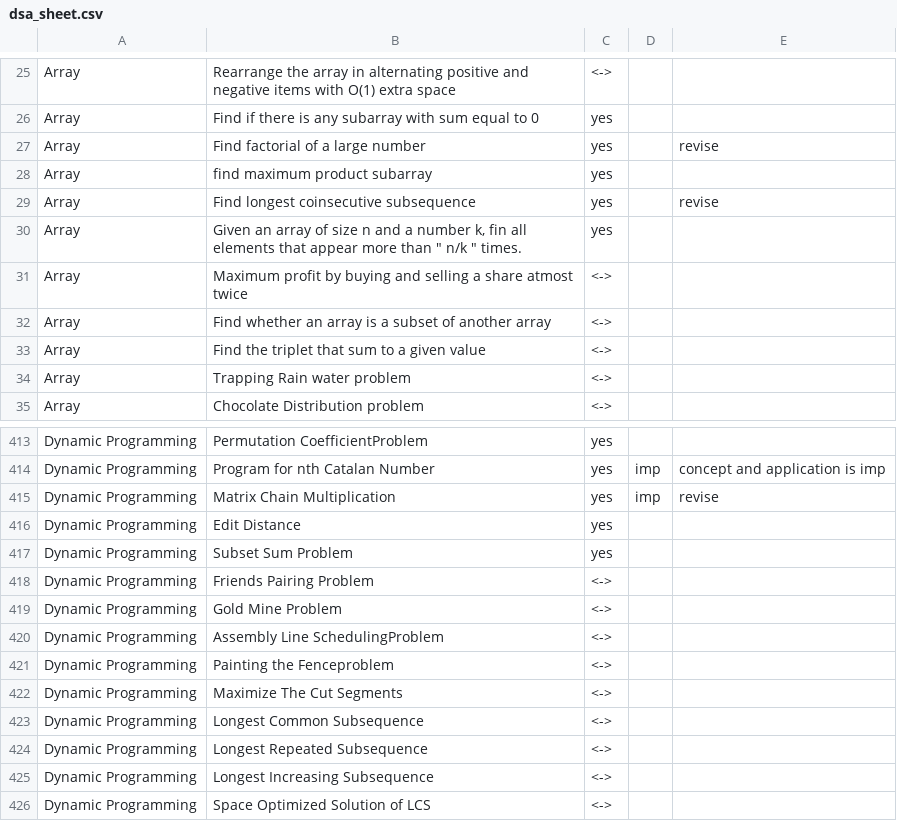
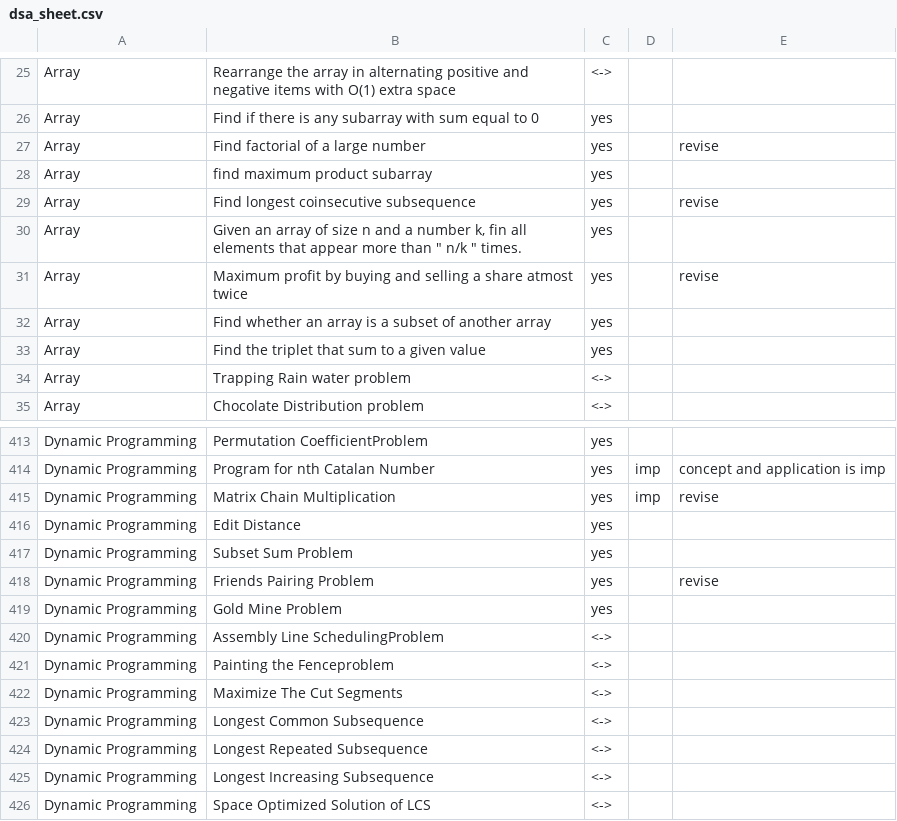
Before and after one commit to TanuAgrawal123/DSA-cracker-sheet, a CSV file: dsa_sheet.csv, drawn as a sheet; only a part is shown, gaps mark what is left out.

```diff
--- a/dsa_sheet.csv
+++ b/dsa_sheet.csv
@@ -30,5 +30,5 @@ Array,Find longest coinsecutive subsequence,yes,,revise
 Array,"Given an array of size n and a number k, fin all elements that appear more than "" n/k "" times.",yes,,
-Array,Maximum profit by buying and selling a share atmost twice,<->,,
-Array,Find whether an array is a subset of another array,<->,,
-Array,Find the triplet that sum to a given value,<->,,
+Array,Maximum profit by buying and selling a share atmost twice,yes,,revise
+Array,Find whether an array is a subset of another array,yes,,
+Array,Find the triplet that sum to a given value,yes,,
 Array,Trapping Rain water problem,<->,,
@@ -417,4 +417,4 @@ Dynamic Programming,Edit Distance,yes,,
 Dynamic Programming,Subset Sum Problem,yes,,
-Dynamic Programming,Friends Pairing Problem,<->,,
-Dynamic Programming,Gold Mine Problem,<->,,
+Dynamic Programming,Friends Pairing Problem,yes,,revise
+Dynamic Programming,Gold Mine Problem,yes,,
 Dynamic Programming,Assembly Line SchedulingProblem,<->,,
```
Also changed, not shown: 2 other files.
